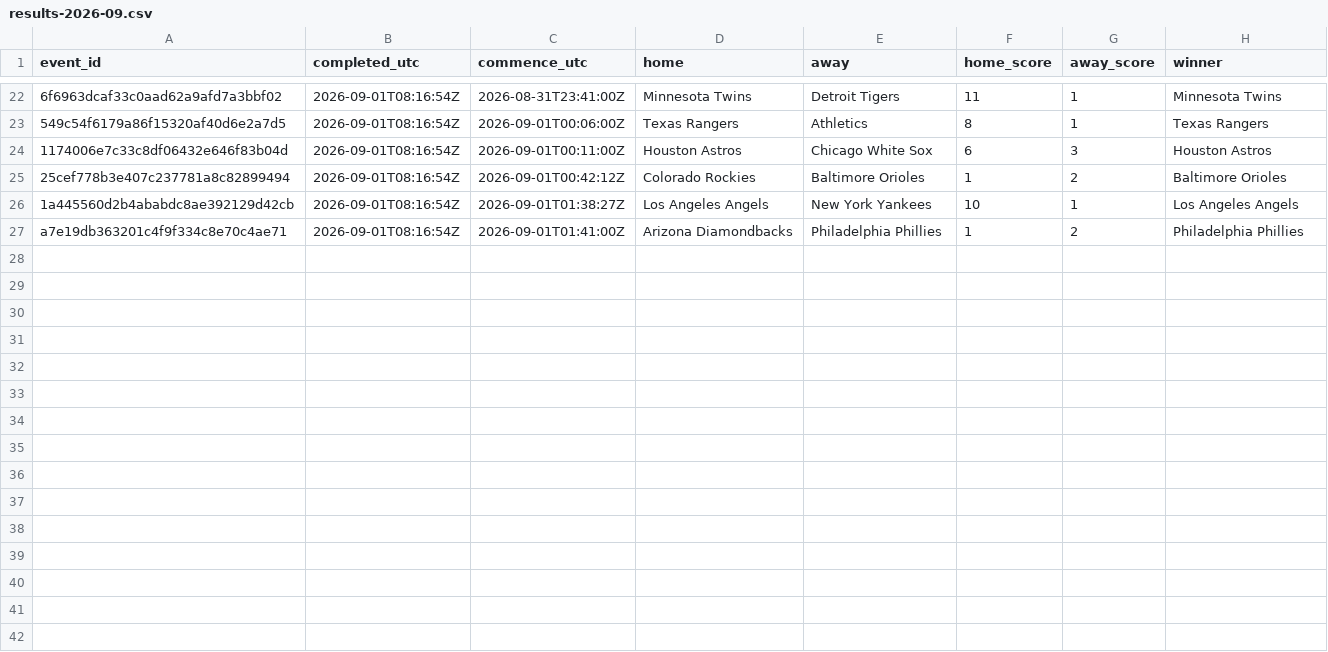
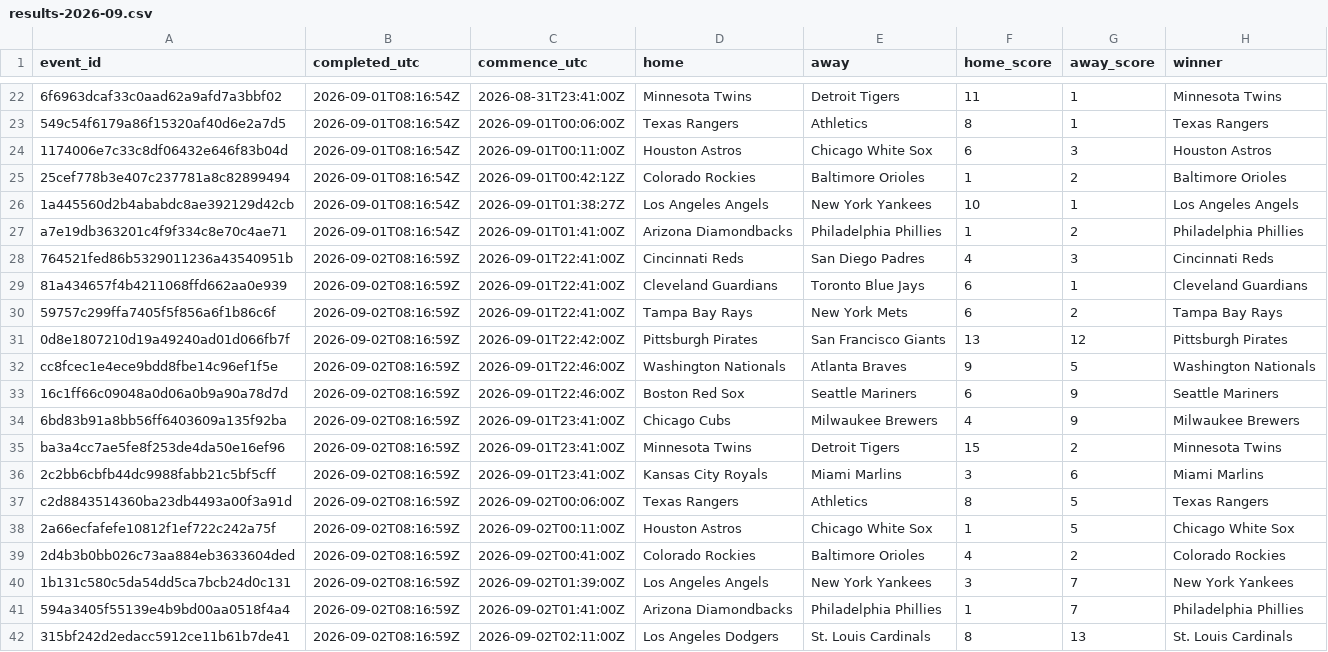
Before and after one commit to felix1975men-cpu/odds-monitor, a CSV file: data/mlb/results-2026-09.csv, drawn as a sheet; only a part is shown, gaps mark what is left out; the diff names each change by its address in the sheet, - before the commit and + after, or states it on an @@ line.

Commit message:
mlb results 2026-09-02

```diff
--- a/data/mlb/results-2026-09.csv
+++ b/data/mlb/results-2026-09.csv
+row 28: 764521fed86b5329011236a43540951b | 2026-09-02T08:16:59Z | 2026-09-01T22:41:00Z | Cincinnati Reds | San Diego Padres | 4 | 3 | Cincinnati Reds
+row 29: 81a434657f4b4211068ffd662aa0e939 | 2026-09-02T08:16:59Z | 2026-09-01T22:41:00Z | Cleveland Guardians | Toronto Blue Jays | 6 | 1 | Cleveland Guardians
+row 30: 59757c299ffa7405f5f856a6f1b86c6f | 2026-09-02T08:16:59Z | 2026-09-01T22:41:00Z | Tampa Bay Rays | New York Mets | 6 | 2 | Tampa Bay Rays
+row 31: 0d8e1807210d19a49240ad01d066fb7f | 2026-09-02T08:16:59Z | 2026-09-01T22:42:00Z | Pittsburgh Pirates | San Francisco Giants | 13 | 12 | Pittsburgh Pirates
+row 32: cc8fcec1e4ece9bdd8fbe14c96ef1f5e | 2026-09-02T08:16:59Z | 2026-09-01T22:46:00Z | Washington Nationals | Atlanta Braves | 9 | 5 | Washington Nationals
+row 33: 16c1ff66c09048a0d06a0b9a90a78d7d | 2026-09-02T08:16:59Z | 2026-09-01T22:46:00Z | Boston Red Sox | Seattle Mariners | 6 | 9 | Seattle Mariners
+row 34: 6bd83b91a8bb56ff6403609a135f92ba | 2026-09-02T08:16:59Z | 2026-09-01T23:41:00Z | Chicago Cubs | Milwaukee Brewers | 4 | 9 | Milwaukee Brewers
+row 35: ba3a4cc7ae5fe8f253de4da50e16ef96 | 2026-09-02T08:16:59Z | 2026-09-01T23:41:00Z | Minnesota Twins | Detroit Tigers | 15 | 2 | Minnesota Twins
+row 36: 2c2bb6cbfb44dc9988fabb21c5bf5cff | 2026-09-02T08:16:59Z | 2026-09-01T23:41:00Z | Kansas City Royals | Miami Marlins | 3 | 6 | Miami Marlins
+row 37: c2d8843514360ba23db4493a00f3a91d | 2026-09-02T08:16:59Z | 2026-09-02T00:06:00Z | Texas Rangers | Athletics | 8 | 5 | Texas Rangers
+row 38: 2a66ecfafefe10812f1ef722c242a75f | 2026-09-02T08:16:59Z | 2026-09-02T00:11:00Z | Houston Astros | Chicago White Sox | 1 | 5 | Chicago White Sox
+row 39: 2d4b3b0bb026c73aa884eb3633604ded | 2026-09-02T08:16:59Z | 2026-09-02T00:41:00Z | Colorado Rockies | Baltimore Orioles | 4 | 2 | Colorado Rockies
+row 40: 1b131c580c5da54dd5ca7bcb24d0c131 | 2026-09-02T08:16:59Z | 2026-09-02T01:39:00Z | Los Angeles Angels | New York Yankees | 3 | 7 | New York Yankees
+row 41: 594a3405f55139e4b9bd00aa0518f4a4 | 2026-09-02T08:16:59Z | 2026-09-02T01:41:00Z | Arizona Diamondbacks | Philadelphia Phillies | 1 | 7 | Philadelphia Phillies
+row 42: 315bf242d2edacc5912ce11b61b7de41 | 2026-09-02T08:16:59Z | 2026-09-02T02:11:00Z | Los Angeles Dodgers | St. Louis Cardinals | 8 | 13 | St. Louis Cardinals
```
